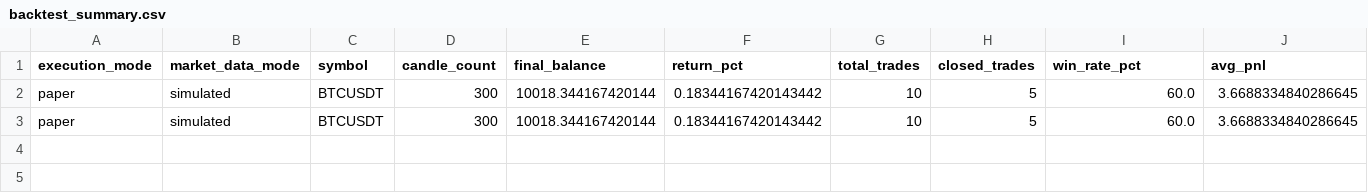
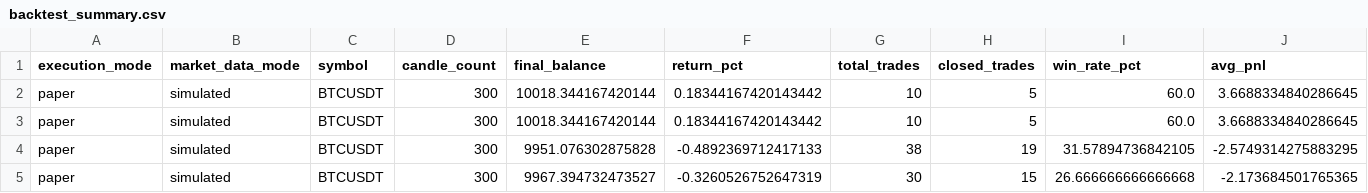
Before and after one commit to Juamchosky/trading-bot, a CSV file: backtest_summary.csv, drawn as a sheet; only a part is shown; rows hold the shown columns only; the diff names each change by its address in the sheet, - before the commit and + after, or states it on an @@ line.

Commit message:
Add parameter sweep script for backtests

```diff
--- a/backtest_summary.csv
+++ b/backtest_summary.csv
+row 4: paper | simulated | BTCUSDT | 300 | 9951.076302875828 | -0.4892369712417133 | 38 | 19 | 31.57894736842105 | -2.5749314275883295
+row 5: paper | simulated | BTCUSDT | 300 | 9967.394732473527 | -0.3260526752647319 | 30 | 15 | 26.666666666666668 | -2.173684501765365
```
Also changed, not shown: 2 other files.
